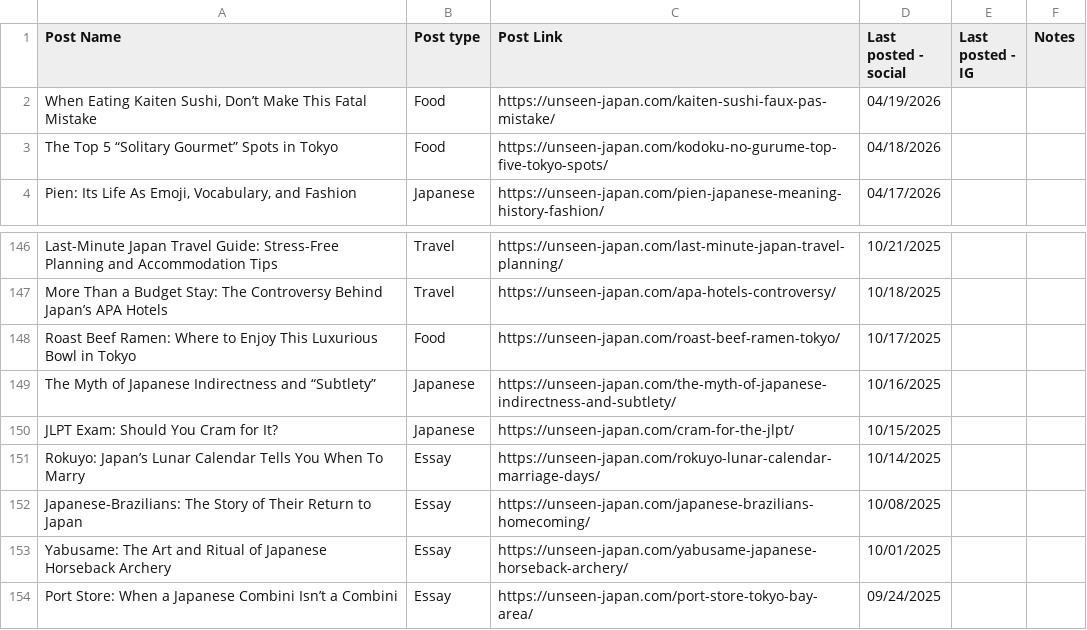
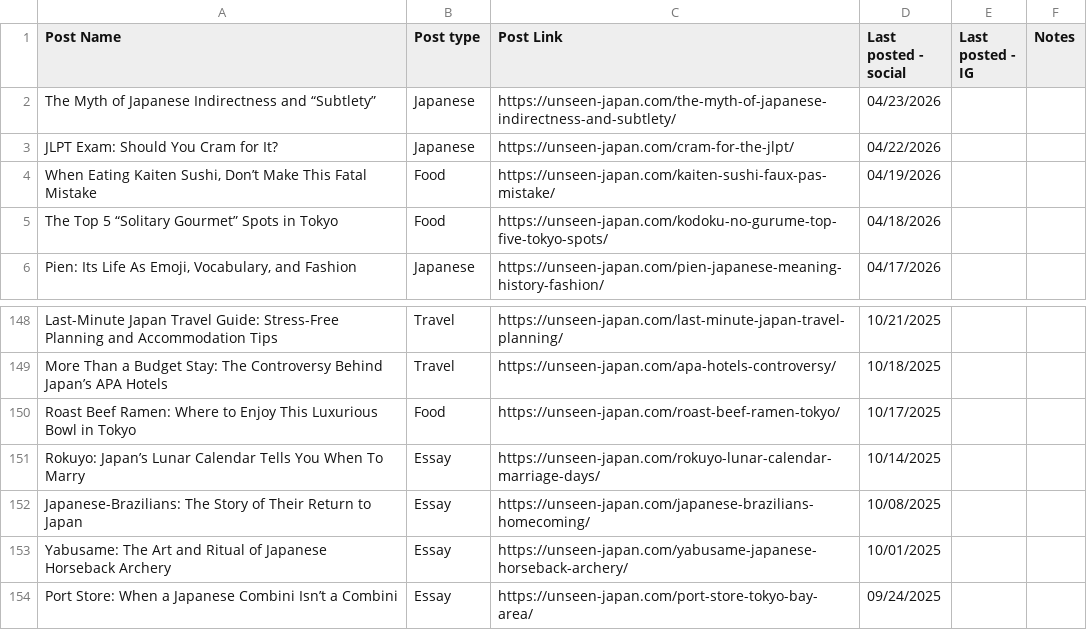
Before and after one commit to ujmediaservices/repost-picker, a CSV file: uj-repost-content.csv, drawn as a sheet; only a part is shown, gaps mark what is left out; removed rows and columns are numbered as before the commit, all else as after; the diff names each change by its address in the sheet, - before the commit and + after, or states it on an @@ line.

```diff
--- a/uj-repost-content.csv
+++ b/uj-repost-content.csv
+row 2: The Myth of Japanese Indirectness and “Subtlety” | Japanese | https://unseen-japan.com/the-myth-of-japanese-indirectness-and-subtlety/ | 04/23/2026
+row 3: JLPT Exam: Should You Cram for It? | Japanese | https://unseen-japan.com/cram-for-the-jlpt/ | 04/22/2026
-row 149: The Myth of Japanese Indirectness and “Subtlety” | Japanese | https://unseen-japan.com/the-myth-of-japanese-indirectness-and-subtlety/ | 10/16/2025
-row 150: JLPT Exam: Should You Cram for It? | Japanese | https://unseen-japan.com/cram-for-the-jlpt/ | 10/15/2025
```
Also changed, not shown: 1 other file.
